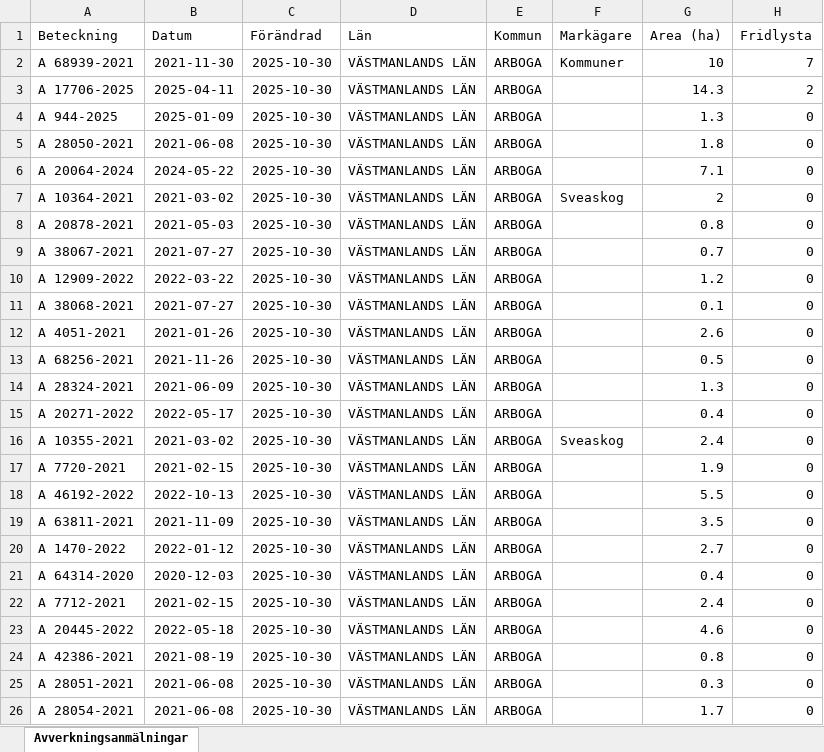
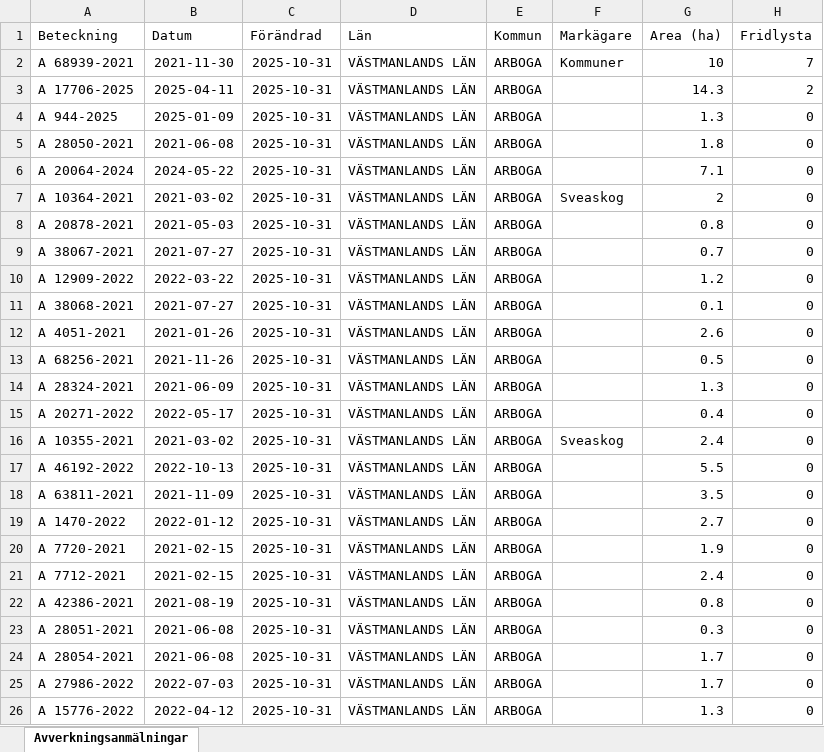
Before and after one commit to klasma/Logging_1984, an Excel workbook: Översikt ARBOGA.xlsx, sheet Avverkningsanmälningar, drawn as a sheet; only a part is shown; values as stored, in another font and other column widths than the file's, no borders; the diff covers the shown part only; the diff names each change by its address in the sheet, - before the commit and + after, or states it on an @@ line.

```diff
--- a/Översikt ARBOGA.xlsx (sheet Avverkningsanmälningar)
+++ b/Översikt ARBOGA.xlsx (sheet Avverkningsanmälningar)
-C2:C26 (Förändrad): 2025-10-30
+C2:C26 (Förändrad): 2025-10-31
-A17 (Beteckning): A 7720-2021
+A17 (Beteckning): A 46192-2022
-B17 (Datum): 2021-02-15
+B17 (Datum): 2022-10-13
-G17 (Area (ha)): 1.9
+G17 (Area (ha)): 5.5
-A18 (Beteckning): A 46192-2022
+A18 (Beteckning): A 63811-2021
-B18 (Datum): 2022-10-13
+B18 (Datum): 2021-11-09
-G18 (Area (ha)): 5.5
+G18 (Area (ha)): 3.5
-A19 (Beteckning): A 63811-2021
+A19 (Beteckning): A 1470-2022
-B19 (Datum): 2021-11-09
+B19 (Datum): 2022-01-12
-G19 (Area (ha)): 3.5
+G19 (Area (ha)): 2.7
-A20 (Beteckning): A 1470-2022
+A20 (Beteckning): A 7720-2021
-B20 (Datum): 2022-01-12
+B20 (Datum): 2021-02-15
-G20 (Area (ha)): 2.7
+G20 (Area (ha)): 1.9
-A21 (Beteckning): A 64314-2020
+A21 (Beteckning): A 7712-2021
-B21 (Datum): 2020-12-03
+B21 (Datum): 2021-02-15
-G21 (Area (ha)): 0.4
+G21 (Area (ha)): 2.4
-A22 (Beteckning): A 7712-2021
+A22 (Beteckning): A 42386-2021
-B22 (Datum): 2021-02-15
+B22 (Datum): 2021-08-19
-G22 (Area (ha)): 2.4
+G22 (Area (ha)): 0.8
-A23 (Beteckning): A 20445-2022
+A23 (Beteckning): A 28051-2021
-B23 (Datum): 2022-05-18
+B23 (Datum): 2021-06-08
-G23 (Area (ha)): 4.6
+G23 (Area (ha)): 0.3
-A24 (Beteckning): A 42386-2021
+A24 (Beteckning): A 28054-2021
-B24 (Datum): 2021-08-19
+B24 (Datum): 2021-06-08
-G24 (Area (ha)): 0.8
+G24 (Area (ha)): 1.7
-A25 (Beteckning): A 28051-2021
+A25 (Beteckning): A 27986-2022
-B25 (Datum): 2021-06-08
+B25 (Datum): 2022-07-03
-G25 (Area (ha)): 0.3
+G25 (Area (ha)): 1.7
-A26 (Beteckning): A 28054-2021
+A26 (Beteckning): A 15776-2022
-B26 (Datum): 2021-06-08
+B26 (Datum): 2022-04-12
-G26 (Area (ha)): 1.7
+G26 (Area (ha)): 1.3
```
Also changed, not shown: 749 edited cells elsewhere in this sheet, artfynd/A 10364-2021 artfynd.xlsx, artfynd/A 17706-2025 artfynd.xlsx, 31 other files.
